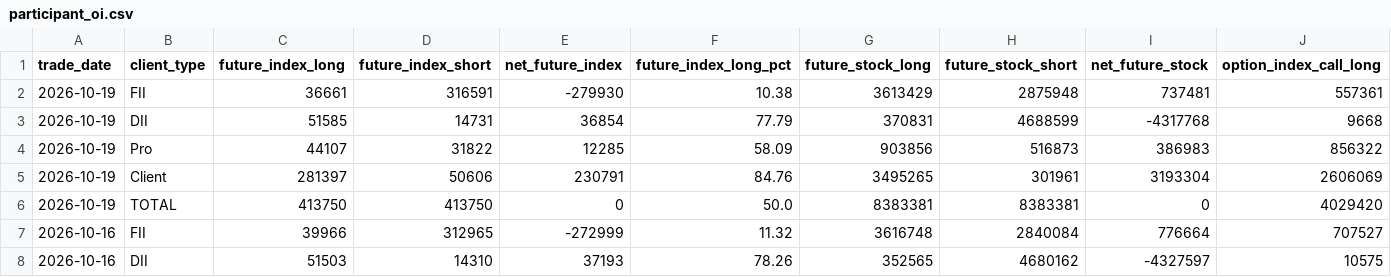
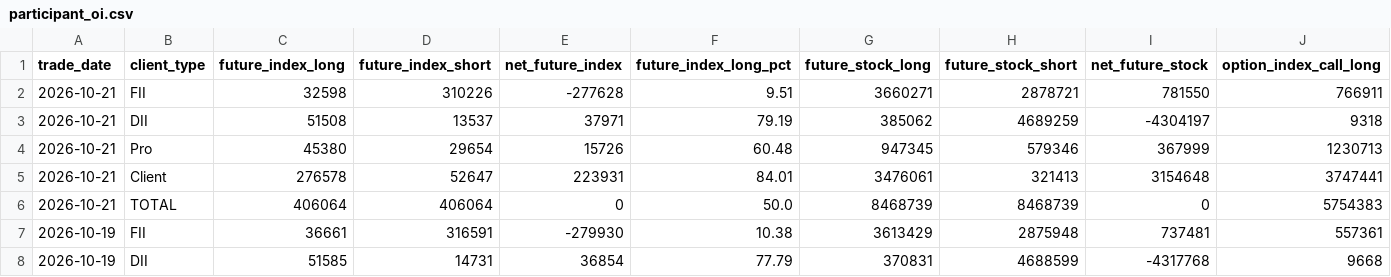
Before and after one commit to prathmeshgupta/nse-participant-open-interest, a CSV file: output/participant_oi.csv, drawn as a sheet; only a part is shown; the shorter side is filled out with more unchanged rows; rows hold the shown columns only; the diff names each change by its address in the sheet, - before the commit and + after, or states it on an @@ line.

```diff
--- a/output/participant_oi.csv
+++ b/output/participant_oi.csv
+row 2: 2026-10-21 | FII | 32598 | 310226 | -277628 | 9.51 | 3660271 | 2878721 | 781550 | 766911
+row 3: 2026-10-21 | DII | 51508 | 13537 | 37971 | 79.19 | 385062 | 4689259 | -4304197 | 9318
+row 4: 2026-10-21 | Pro | 45380 | 29654 | 15726 | 60.48 | 947345 | 579346 | 367999 | 1230713
+row 5: 2026-10-21 | Client | 276578 | 52647 | 223931 | 84.01 | 3476061 | 321413 | 3154648 | 3747441
+row 6: 2026-10-21 | TOTAL | 406064 | 406064 | 0 | 50.0 | 8468739 | 8468739 | 0 | 5754383
```
Also changed, not shown: output/macro_fii_positioning.csv, 1 other file.
